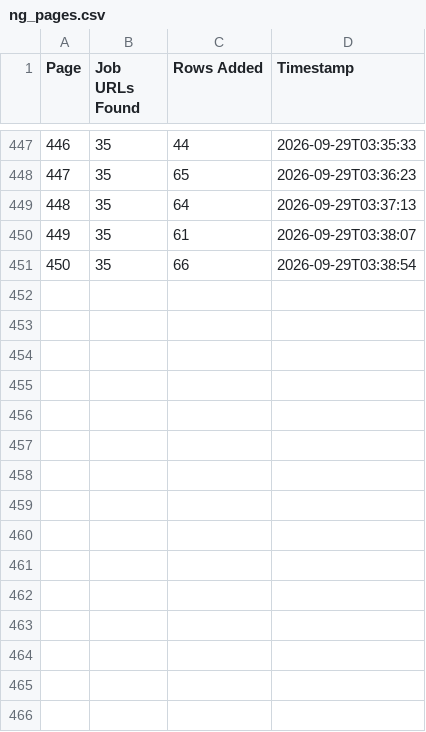
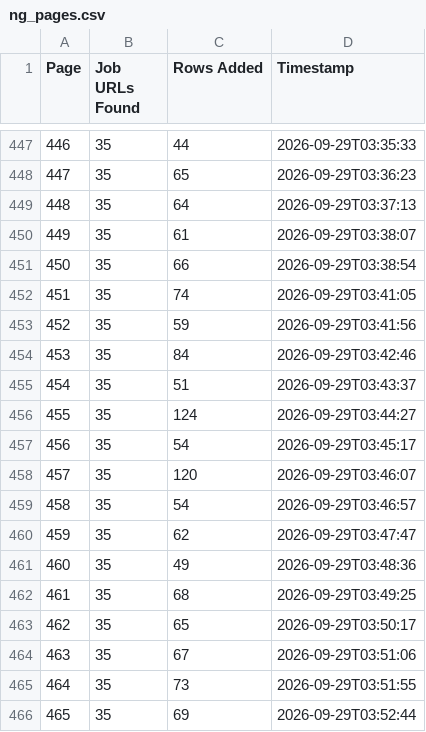
Before and after one commit to liliankason/ng-1-500, a CSV file: ng_pages.csv, drawn as a sheet; only a part is shown, gaps mark what is left out.

```diff
--- a/ng_pages.csv
+++ b/ng_pages.csv
@@ -451 +451,16 @@
 450,35,66,2026-09-29T03:38:54
+451,35,74,2026-09-29T03:41:05
+452,35,59,2026-09-29T03:41:56
+453,35,84,2026-09-29T03:42:46
+454,35,51,2026-09-29T03:43:37
+455,35,124,2026-09-29T03:44:27
+456,35,54,2026-09-29T03:45:17
+457,35,120,2026-09-29T03:46:07
+458,35,54,2026-09-29T03:46:57
+459,35,62,2026-09-29T03:47:47
+460,35,49,2026-09-29T03:48:36
+461,35,68,2026-09-29T03:49:25
+462,35,65,2026-09-29T03:50:17
+463,35,67,2026-09-29T03:51:06
+464,35,73,2026-09-29T03:51:55
+465,35,69,2026-09-29T03:52:44
```
Also changed, not shown: 1 other file.
